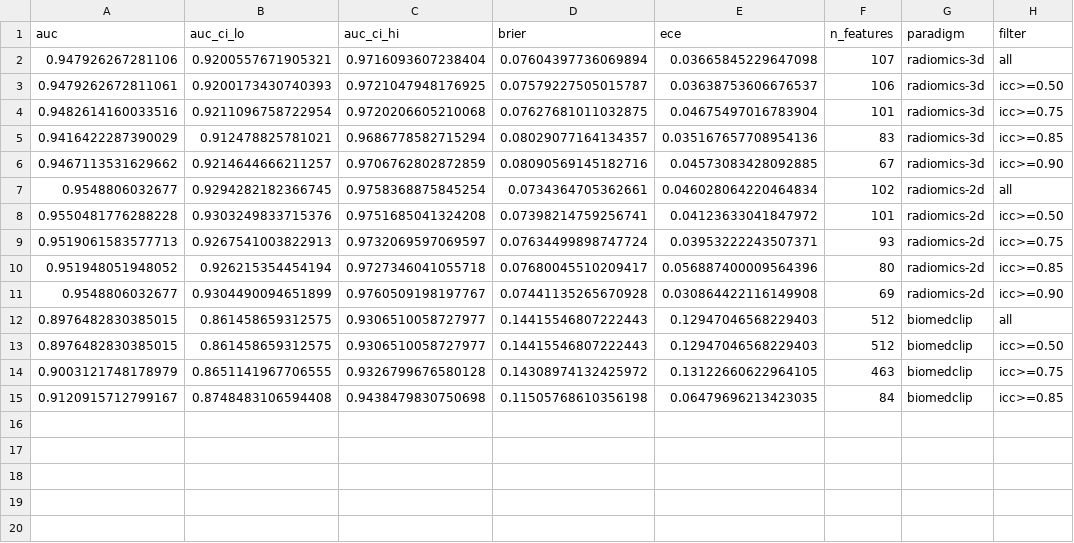
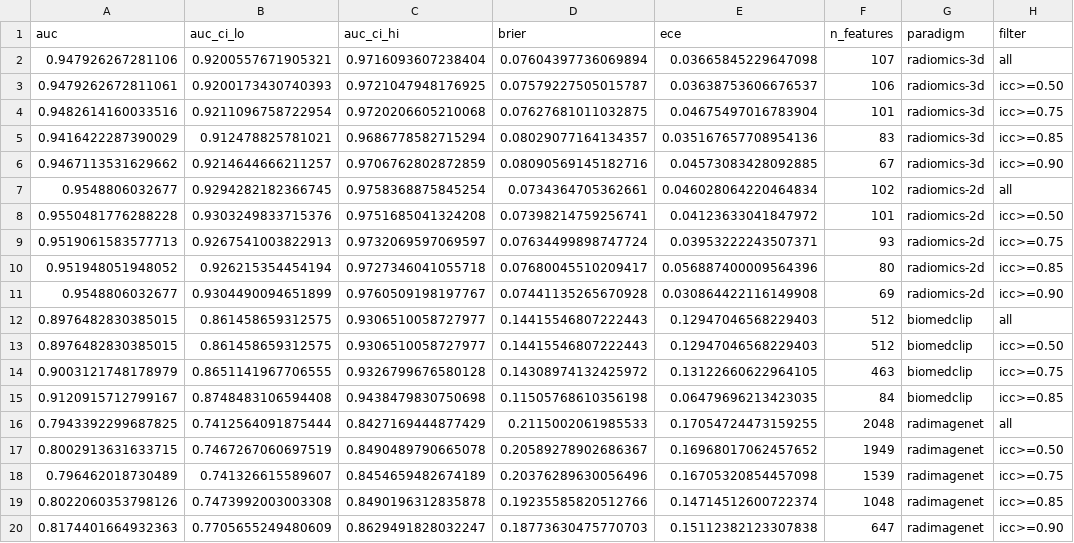
Before and after one commit to Iranchamika/paper2-segperturb-fm-radiomics, a CSV file: results/downstream_metrics.csv, drawn as a sheet; the diff names each change by its address in the sheet, - before the commit and + after, or states it on an @@ line.

```diff
--- a/results/downstream_metrics.csv
+++ b/results/downstream_metrics.csv
+row 16: 0.7943392299687825 | 0.7412564091875444 | 0.8427169444877429 | 0.2115002061985533 | 0.17054724473159255 | 2048 | radimagenet | all
+row 17: 0.8002913631633715 | 0.7467267060697519 | 0.8490489790665078 | 0.20589278902686367 | 0.16968017062457652 | 1949 | radimagenet | icc>=0.50
+row 18: 0.796462018730489 | 0.741326615589607 | 0.8454659482674189 | 0.20376289630056496 | 0.16705320854457098 | 1539 | radimagenet | icc>=0.75
+row 19: 0.8022060353798126 | 0.7473992003003308 | 0.8490196312835878 | 0.19235585820512766 | 0.14714512600722374 | 1048 | radimagenet | icc>=0.85
+row 20: 0.8174401664932363 | 0.7705655249480609 | 0.8629491828032247 | 0.18773630475770703 | 0.15112382123307838 | 647 | radimagenet | icc>=0.90
```
Also changed, not shown: results/downstream_metrics_by_stratum.csv, 2 other files.
